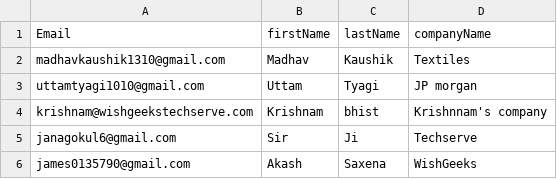
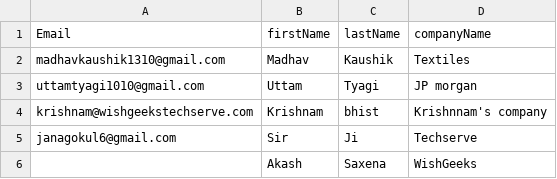
Before and after one commit to uttamtyagi111/test_djangoAPI, a CSV file: csv_files/email_list.csv, drawn as a sheet.

```diff
--- a/csv_files/email_list.csv
+++ b/csv_files/email_list.csv
@@ -5,2 +5,2 @@ krishnam@wishgeekstechserve.com,Krishnam,bhist,Krishnnam's company
 janagokul6@gmail.com,Sir,Ji,Techserve
-james0135790@gmail.com,Akash,Saxena,WishGeeks
+,Akash,Saxena,WishGeeks
```
Also changed, not shown: 13 other files.
